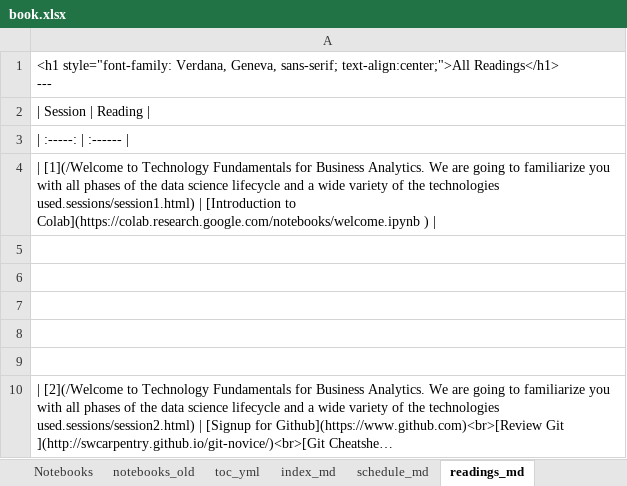
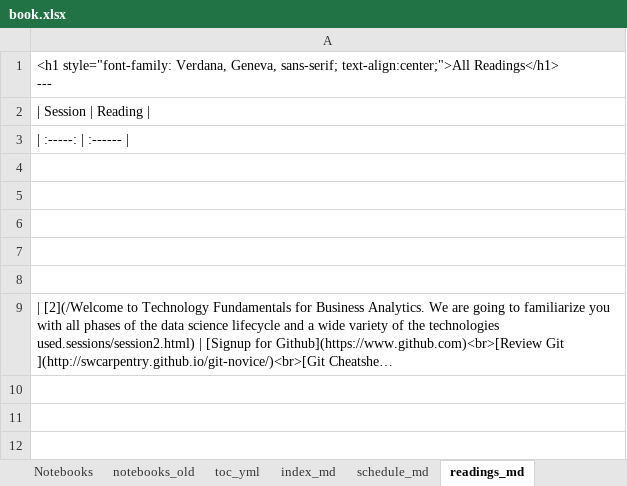
Before and after one commit to RPI-DATA/course-intro-ml-app, an Excel workbook: book.xlsx, sheet readings_md, drawn as a sheet; long unchanged cells end in …; values as stored, in another font and other column widths than the file's, no borders; the diff names each change by its address in the sheet, - before the commit and + after, or states it on an @@ line.

```diff
--- a/book.xlsx (sheet readings_md)
+++ b/book.xlsx (sheet readings_md)
-row 4: | [1](/Welcome to Technology Fundamentals for Business Analytics. We are going to familiarize you with all phases of the data science lifecycle and a wide variety of the technologies used.sessions/session1.html) | [Introduction to Colab](https://colab.research.google.com/notebooks/welcome.ipynb )
```
Also changed, not shown: sheet Readings, sheet session_md, sheet Schedule, formulas that keep their value, 4 other files.
